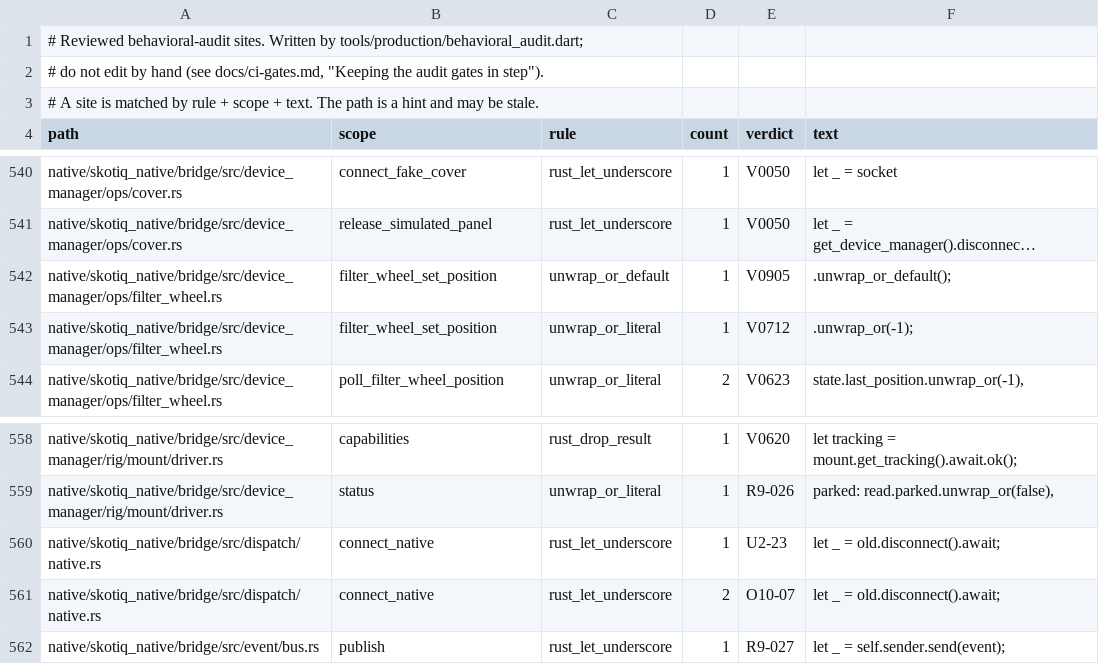
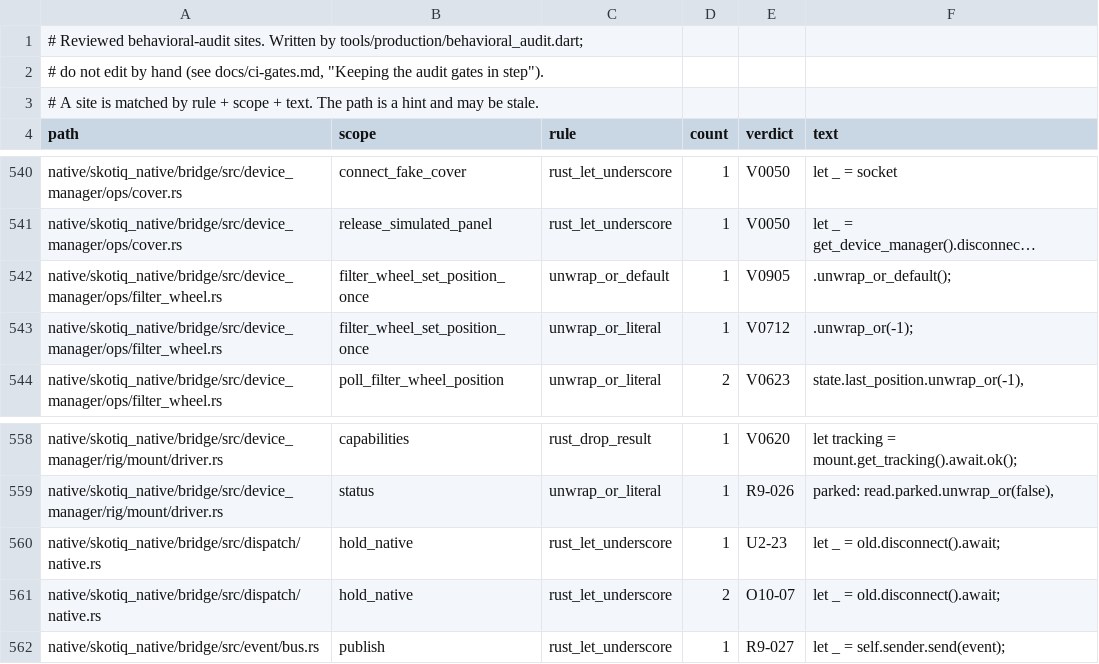
Before and after one commit to Scdouglas1999/Skotiq, a TSV file: docs/production-readiness/behavioral-audit-register.sites.tsv, drawn as a sheet; only a part is shown, gaps mark what is left out; long unchanged cells end in …; the diff names each change by its address in the sheet, - before the commit and + after, or states it on an @@ line.

Commit message:
Sync audit gate inputs after the device decisions merge

```diff
--- a/docs/production-readiness/behavioral-audit-register.sites.tsv
+++ b/docs/production-readiness/behavioral-audit-register.sites.tsv
-B542:B543 (scope): filter_wheel_set_position
+B542:B543 (scope): filter_wheel_set_position_once
-B560:B561 (scope): connect_native
+B560:B561 (scope): hold_native
```
